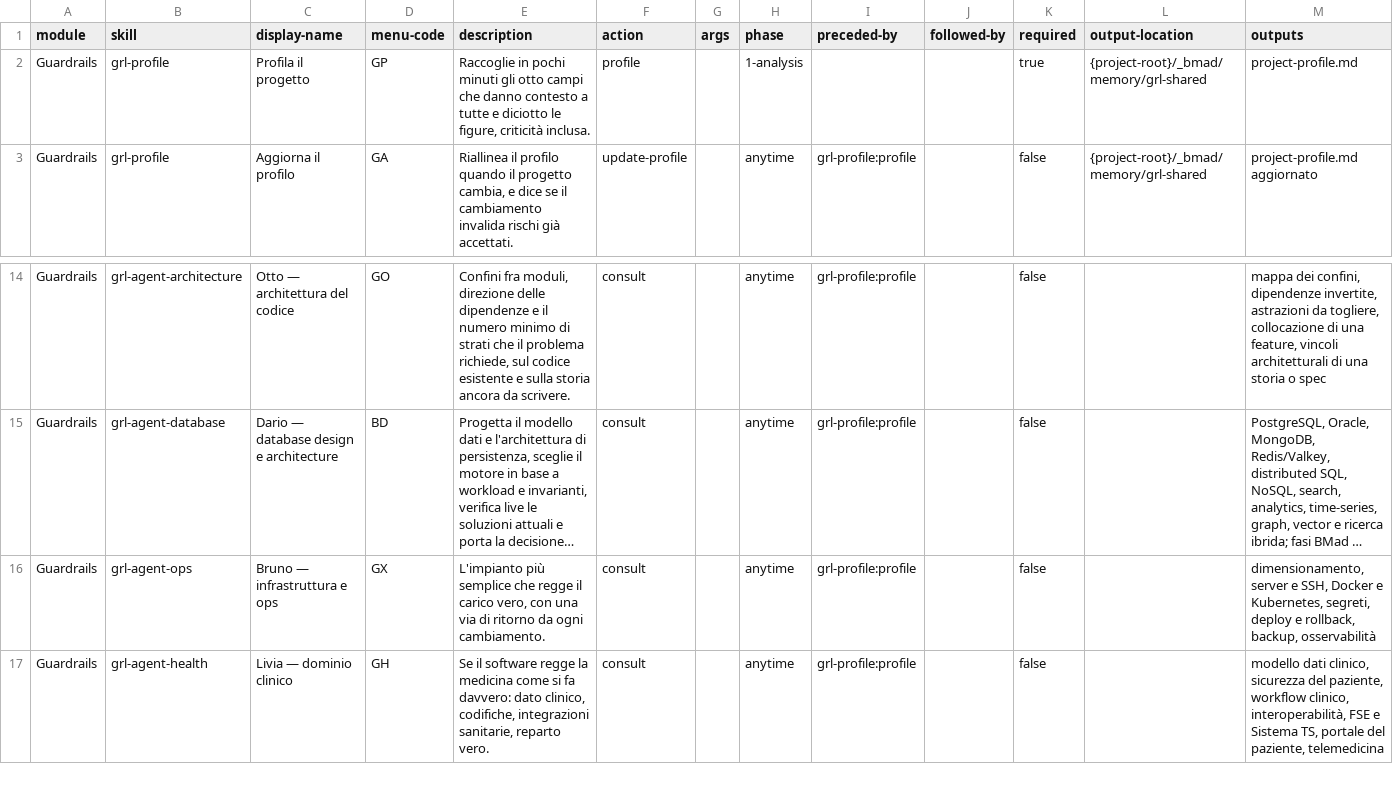
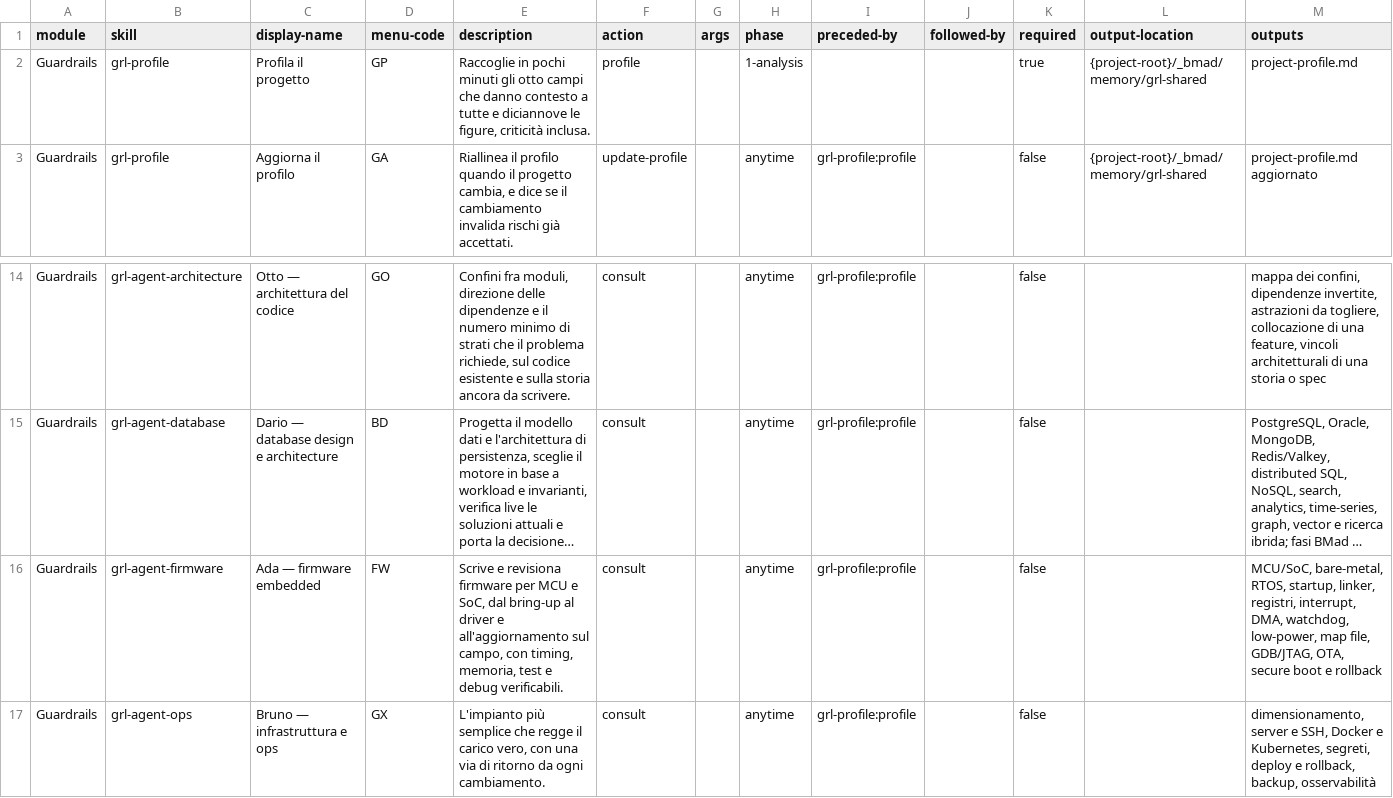
Before and after one commit to mlarese/bmad-module-guardrails, a CSV file: src/module-help.csv, drawn as a sheet; only a part is shown, gaps mark what is left out; the shorter side is filled out with more unchanged rows; long unchanged cells end in …; the diff names each change by its address in the sheet, - before the commit and + after, or states it on an @@ line.

Commit message:
feat(grl): add firmware engineering guardrail

```diff
--- a/src/module-help.csv
+++ b/src/module-help.csv
-E2 (description): …tutte e diciotto le figure,…
+E2 (description): …tutte e diciannove le figure,…
+row 16: Guardrails | grl-agent-firmware | Ada — firmware embedded | FW | Scrive e revisiona firmware per MCU e SoC, dal bring-up al driver e all'aggiornamento sul campo, con timing, memoria, test e debug verificabili. | consult |  | anytime | grl-profile:profile |  | false |  | MCU/SoC, bare-metal, RTOS, startup, linker, registri, interrupt, DMA, watchdog, low-power, map file, GDB/JTAG, OTA, secure boot e rollback
```
Also changed, not shown: 26 other files.
